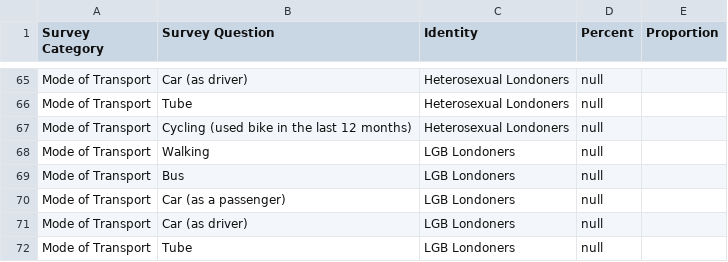
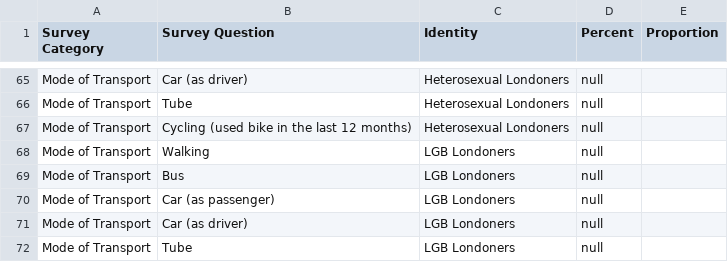
Before and after one commit to maryelainehanna/maryelainehanna.github.io, a CSV file: heat_map_tfl_demographics.csv, drawn as a sheet; only a part is shown, gaps mark what is left out; the diff covers the shown part only.

```diff
--- a/heat_map_tfl_demographics.csv
+++ b/heat_map_tfl_demographics.csv
@@ -69,3 +69,3 @@ Mode of Transport,Walking,LGB Londoners,null,
 Mode of Transport,Bus,LGB Londoners,null,
-Mode of Transport,Car (as a passenger),LGB Londoners,null,
+Mode of Transport,Car (as passenger),LGB Londoners,null,
 Mode of Transport,Car (as driver),LGB Londoners,null,
```
Also changed, not shown: 12 edited cells elsewhere in this file.
